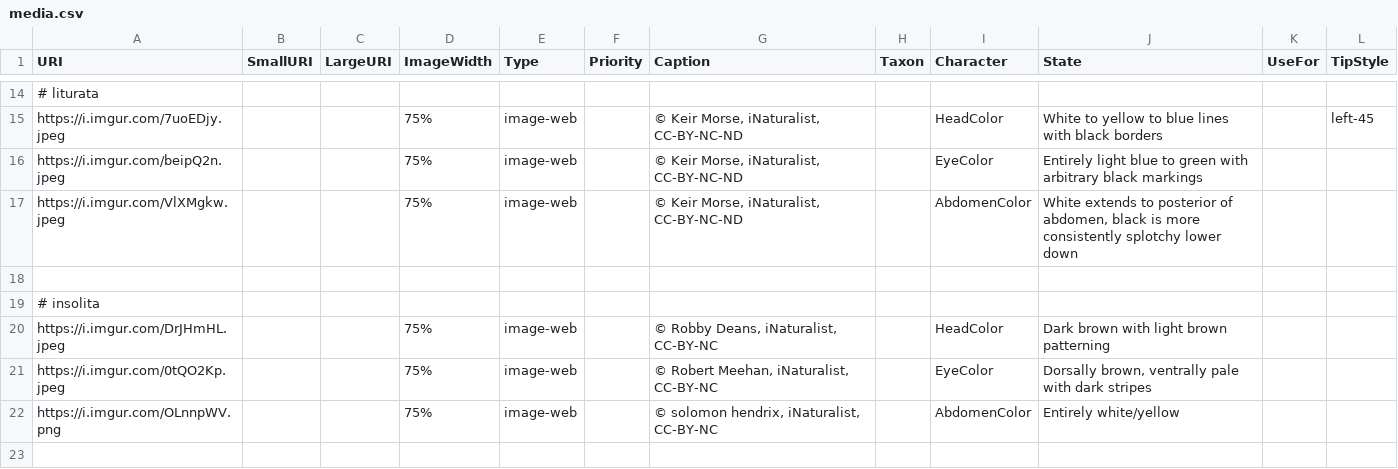
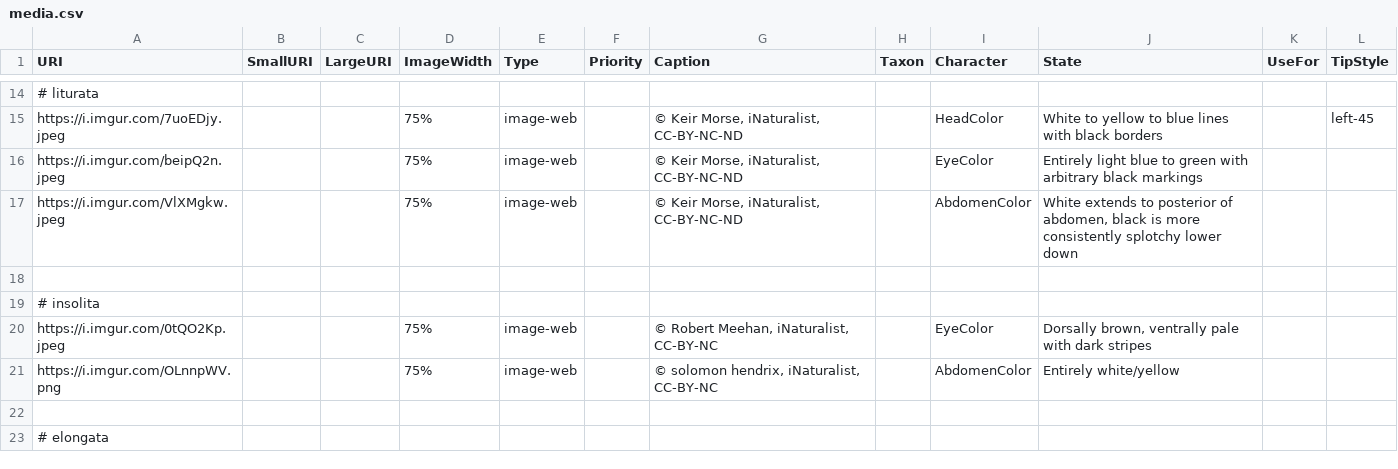
Before and after one commit to zdankowicz/homalodisca, a CSV file: identikit/kb/homalodisca/media.csv, drawn as a sheet; only a part is shown, gaps mark what is left out; the shorter side is filled out with more unchanged rows; the diff names each change by its address in the sheet, - before the commit and + after, or states it on an @@ line.

Commit message:
Update media.csv

```diff
--- a/identikit/kb/homalodisca/media.csv
+++ b/identikit/kb/homalodisca/media.csv
-row 20: https://i.imgur.com/DrJHmHL.jpeg |  |  | 75% | image-web |  | © Robby Deans, iNaturalist, CC-BY-NC |  | HeadColor | Dark brown with light brown patterning
```
